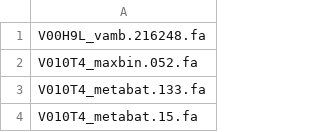
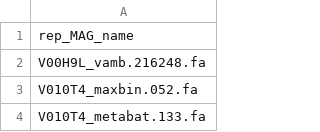
Before and after one commit to Chartiza/2023_FINAL_build, a CSV file: input/2023_Pantiukh_EstMB_MAGsDB_Hqcl.csv, drawn as a sheet; only a part is shown; the shorter side is filled out with more unchanged rows; the diff names each change by its address in the sheet, - before the commit and + after, or states it on an @@ line.

```diff
--- a/input/2023_Pantiukh_EstMB_MAGsDB_Hqcl.csv
+++ b/input/2023_Pantiukh_EstMB_MAGsDB_Hqcl.csv
+row 1: rep_MAG_name
```
Also changed, not shown: 1 other file.
